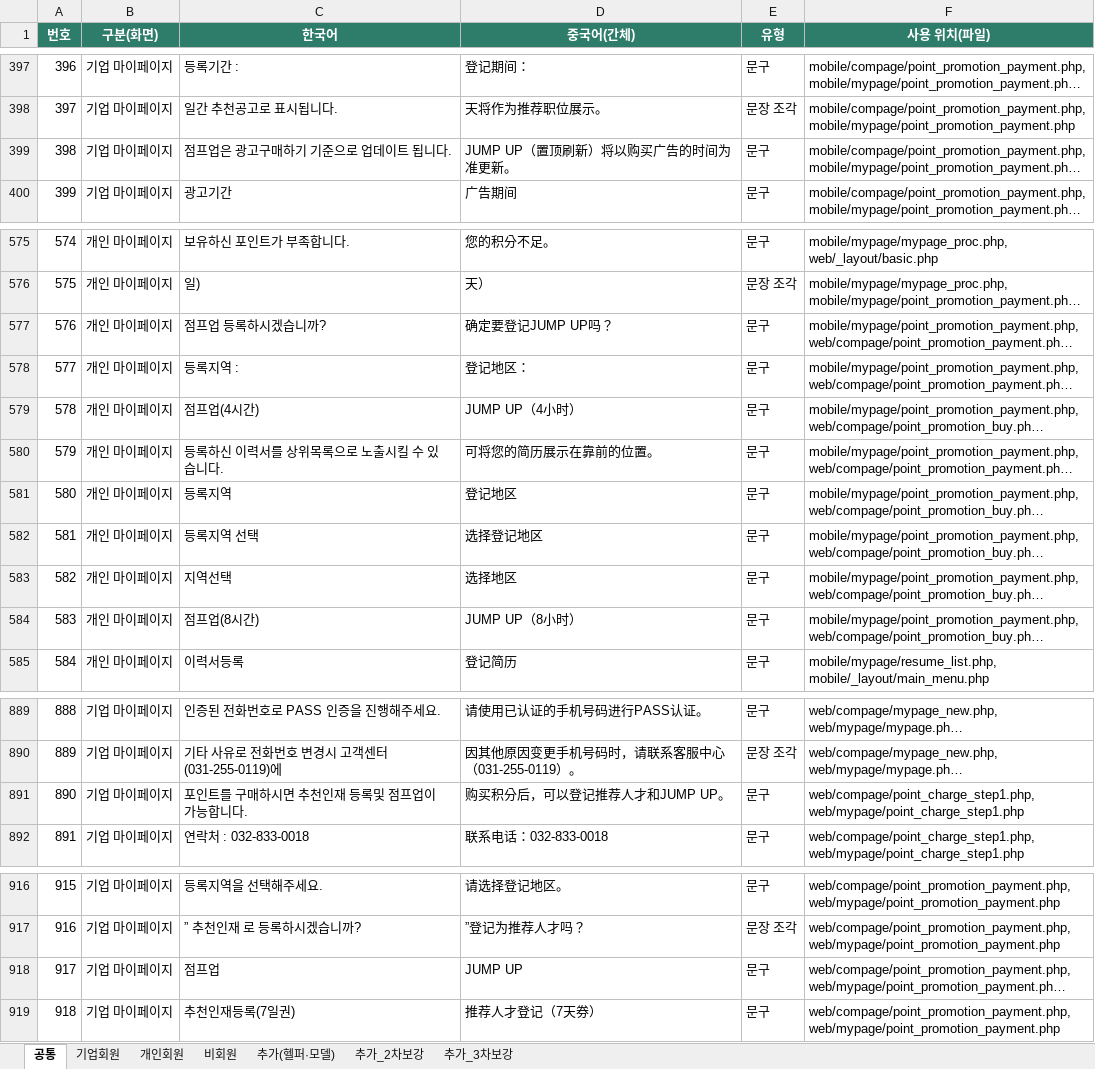
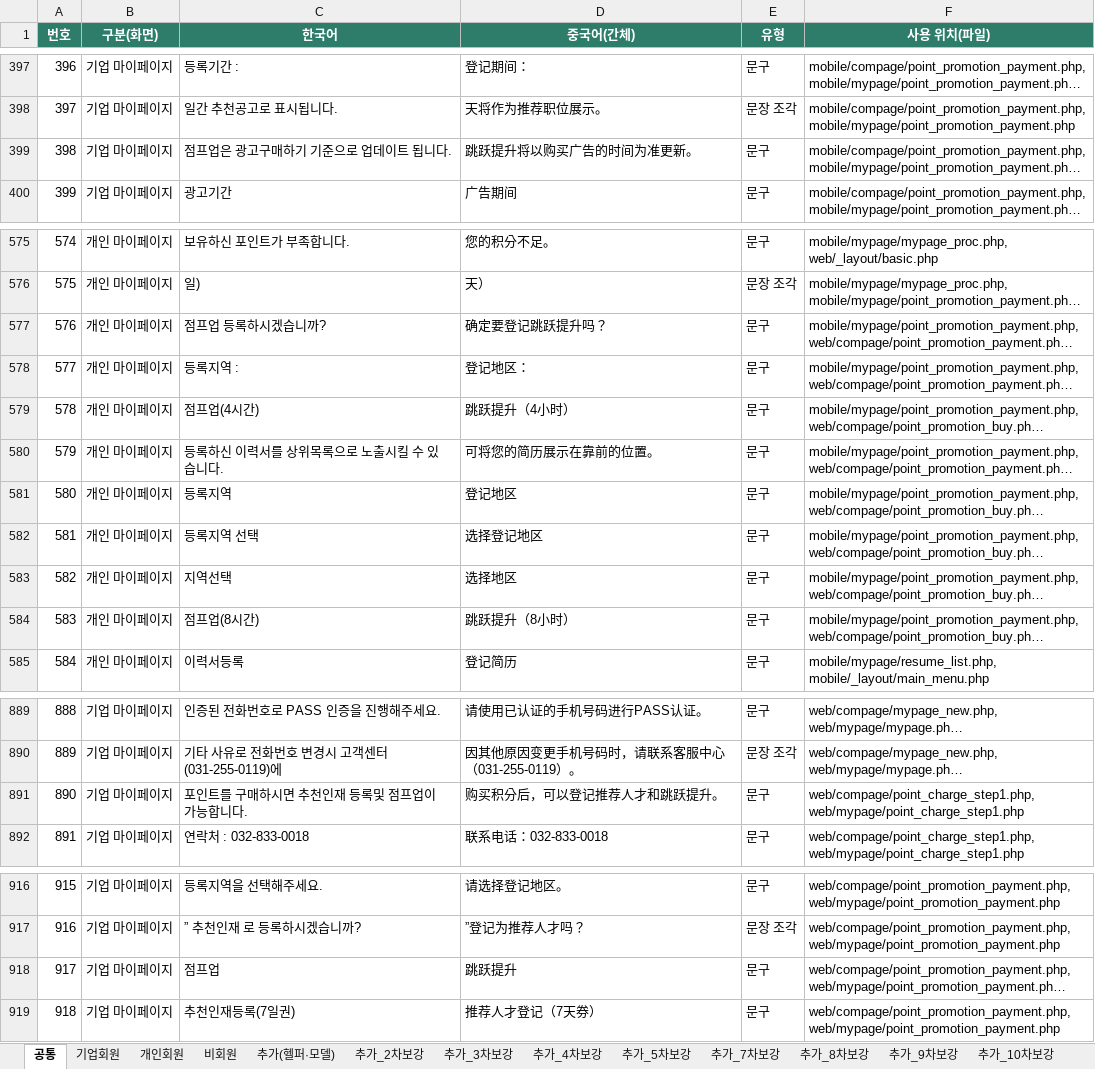
Before and after one commit to naujob/nowjob_dev, an Excel workbook: 나우잡_중국어번역_단어.xlsx, sheet 공통, drawn as a sheet; only a part is shown, gaps mark what is left out; long unchanged cells end in …; values as stored, in another font and other column widths than the file's, no borders; the diff names each change by its address in the sheet, - before the commit and + after, or states it on an @@ line.

```diff
--- a/나우잡_중국어번역_단어.xlsx (sheet 공통)
+++ b/나우잡_중국어번역_단어.xlsx (sheet 공통)
+sheet tab: 추가_4차보강
+sheet tab: 추가_5차보강
+sheet tab: 추가_7차보강
+sheet tab: 추가_8차보강
+sheet tab: 추가_9차보강
+sheet tab: 추가_10차보강
-D399 (중국어(간체)): JUMP UP（置顶刷新）将以购买广告的时间为准更新。
+D399 (중국어(간체)): 跳跃提升将以购买广告的时间为准更新。
-D577 (중국어(간체)): 确定要登记JUMP UP吗？
+D577 (중국어(간체)): 确定要登记跳跃提升吗？
-D579 (중국어(간체)): JUMP UP（4小时）
+D579 (중국어(간체)): 跳跃提升（4小时）
-D584 (중국어(간체)): JUMP UP（8小时）
+D584 (중국어(간체)): 跳跃提升（8小时）
-D891 (중국어(간체)): 购买积分后，可以登记推荐人才和JUMP UP。
+D891 (중국어(간체)): 购买积分后，可以登记推荐人才和跳跃提升。
-D918 (중국어(간체)): JUMP UP
+D918 (중국어(간체)): 跳跃提升
```
Also changed, not shown: sheet 추가_2차보강, sheet 개인회원, other sheet tabs, 35 other files.
